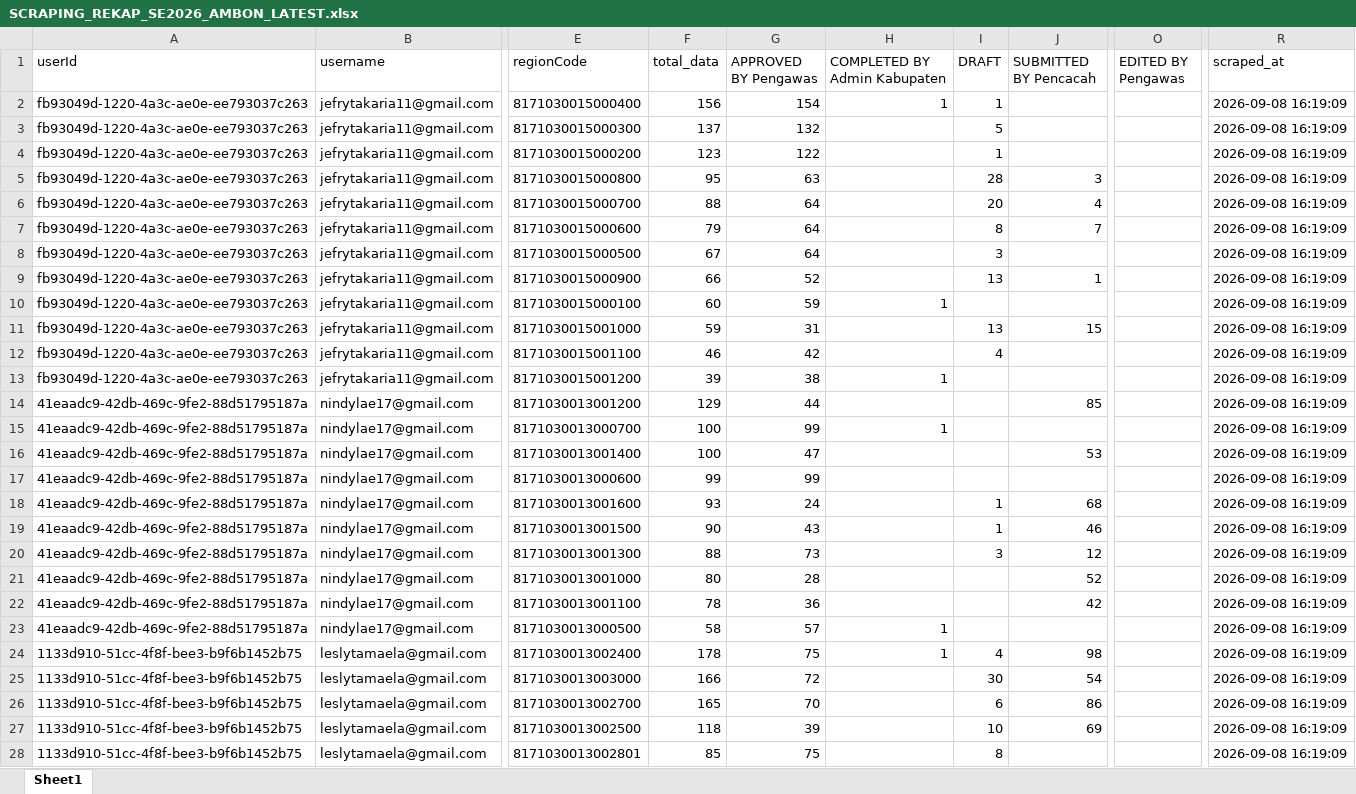
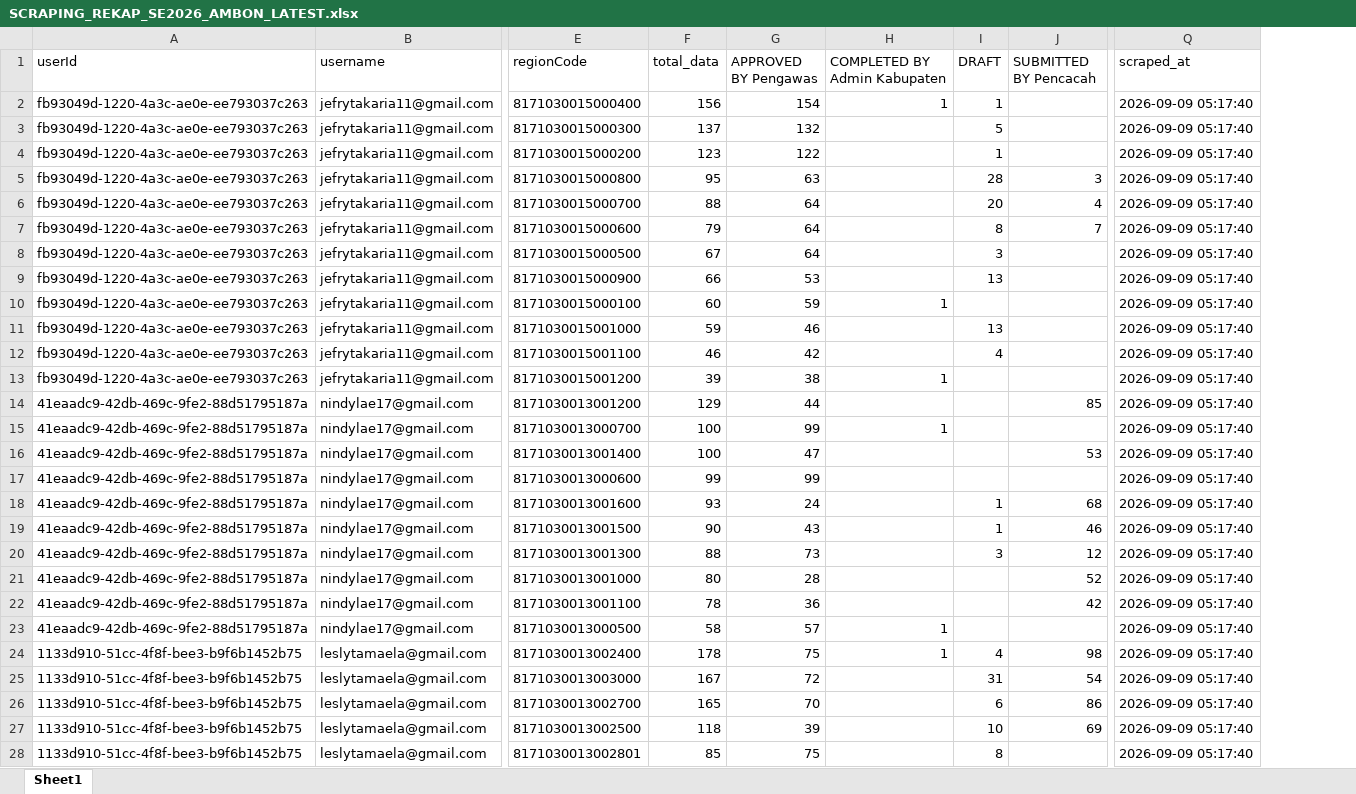
Before and after one commit to zokta77/monitoring-petugas, an Excel workbook: data/SCRAPING_REKAP_SE2026_AMBON_LATEST.xlsx, sheet Sheet1, drawn as a sheet; only a part is shown, gaps mark what is left out; values as stored, in another font and other column widths than the file's, no borders; removed rows and columns are numbered as before the commit, all else as after; the diff covers the shown part only; the diff names each change by its address in the sheet, - before the commit and + after, or states it on an @@ line.

Commit message:
Update hasil scraping

```diff
--- a/data/SCRAPING_REKAP_SE2026_AMBON_LATEST.xlsx (sheet Sheet1)
+++ b/data/SCRAPING_REKAP_SE2026_AMBON_LATEST.xlsx (sheet Sheet1)
-column O (EDITED BY Pengawas), empty
-Q2:Q28 (scraped_at): 2026-09-08 16:19:09
+Q2:Q28 (scraped_at): 2026-09-09 05:17:40
-G9 (APPROVED BY Pengawas): 52
+G9 (APPROVED BY Pengawas): 53
-J9 (SUBMITTED BY Pencacah): 1
+J9 (SUBMITTED BY Pencacah): (empty)
-G11 (APPROVED BY Pengawas): 31
+G11 (APPROVED BY Pengawas): 46
-J11 (SUBMITTED BY Pencacah): 15
+J11 (SUBMITTED BY Pencacah): (empty)
-F25 (total_data): 166
+F25 (total_data): 167
-I25 (DRAFT): 30
+I25 (DRAFT): 31
```
Also changed, not shown: 1872 edited cells elsewhere in this sheet, 1 other file.
